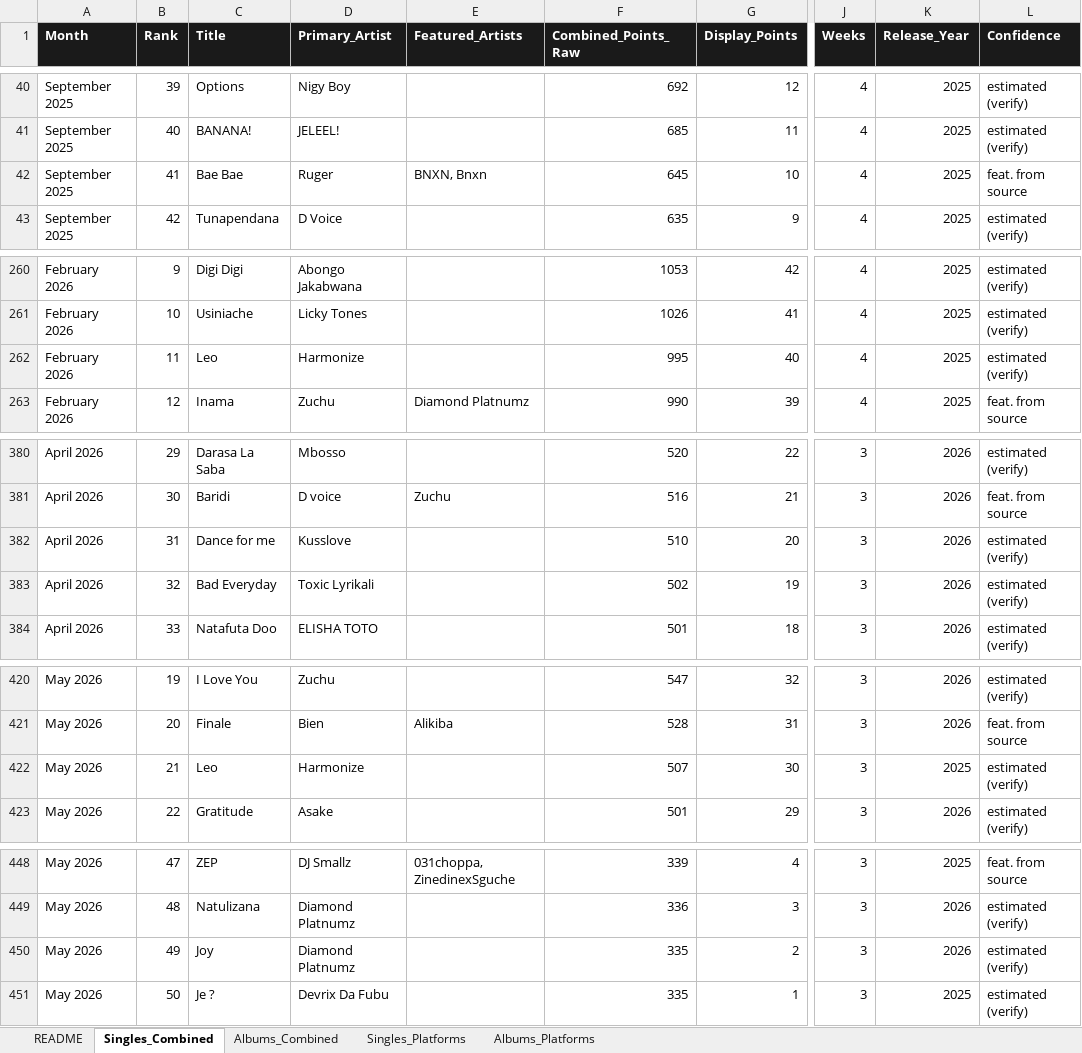
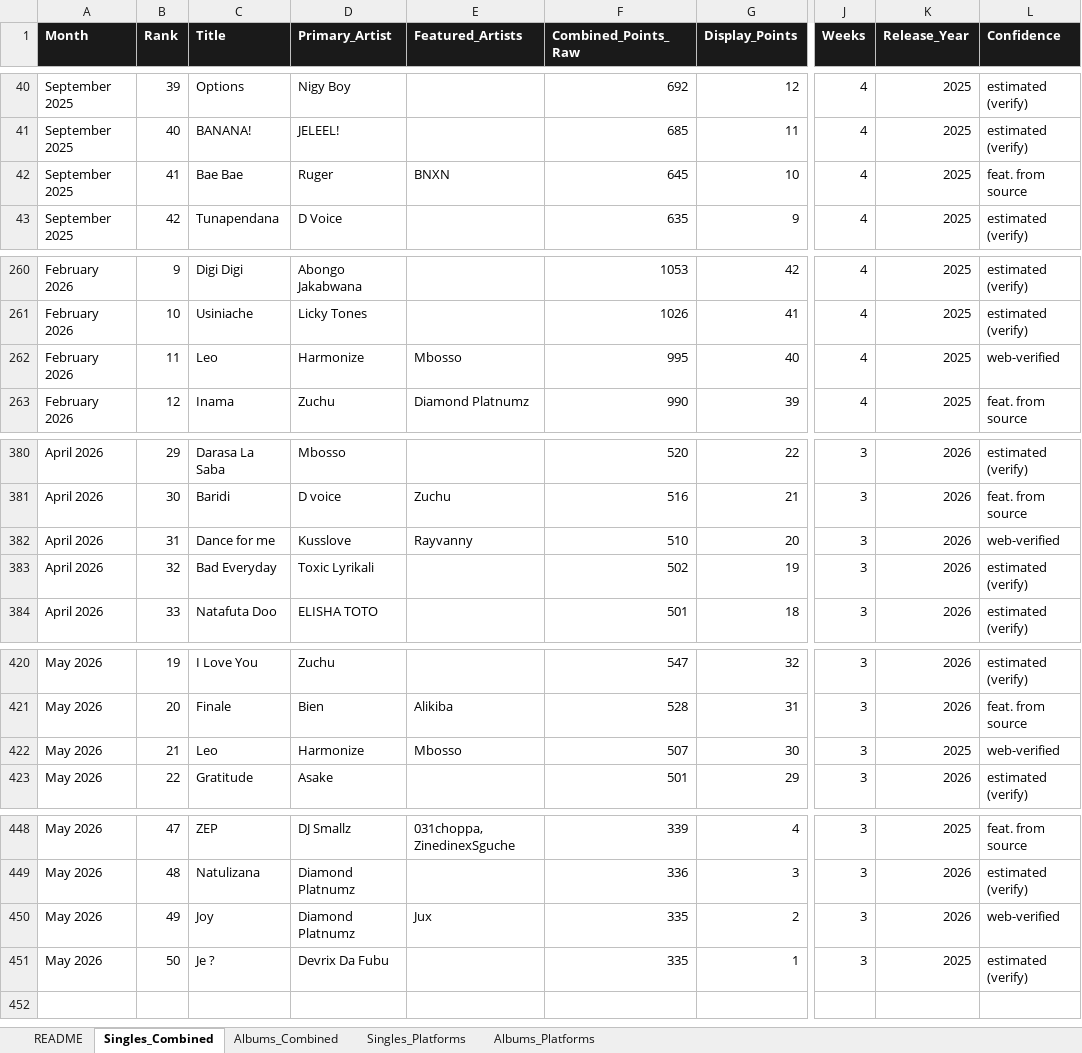
Before and after one commit to WycliffeLangat/ngoma-backend, an Excel workbook: charts/seed_data/Ngoma_Charts_MASTER.xlsx, sheet Singles_Combined, drawn as a sheet; only a part is shown, gaps mark what is left out; values as stored, in another font and other column widths than the file's, no borders; the diff covers the shown part only; the diff names each change by its address in the sheet, - before the commit and + after, or states it on an @@ line.

```diff
--- a/charts/seed_data/Ngoma_Charts_MASTER.xlsx (sheet Singles_Combined)
+++ b/charts/seed_data/Ngoma_Charts_MASTER.xlsx (sheet Singles_Combined)
-E42 (Featured_Artists): BNXN, Bnxn
+E42 (Featured_Artists): BNXN
-E262 (Featured_Artists): (empty)
+E262 (Featured_Artists): Mbosso
-L262 (Confidence): estimated (verify)
+L262 (Confidence): web-verified
-E382 (Featured_Artists): (empty)
+E382 (Featured_Artists): Rayvanny
-L382 (Confidence): estimated (verify)
+L382 (Confidence): web-verified
-E422 (Featured_Artists): (empty)
+E422 (Featured_Artists): Mbosso
-L422 (Confidence): estimated (verify)
+L422 (Confidence): web-verified
-E450 (Featured_Artists): (empty)
+E450 (Featured_Artists): Jux
-L450 (Confidence): estimated (verify)
+L450 (Confidence): web-verified
```
Also changed, not shown: 20 edited cells elsewhere in this sheet, 4 other files.
